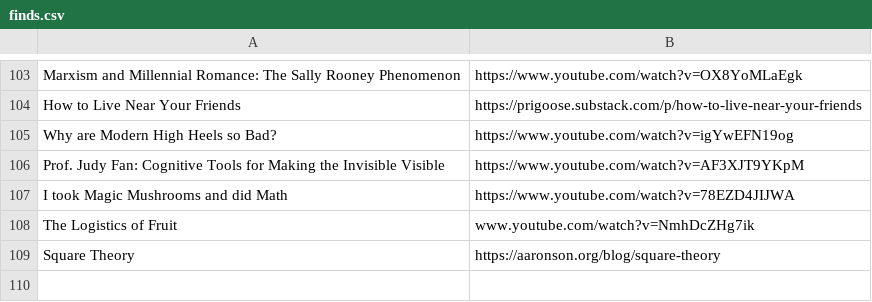
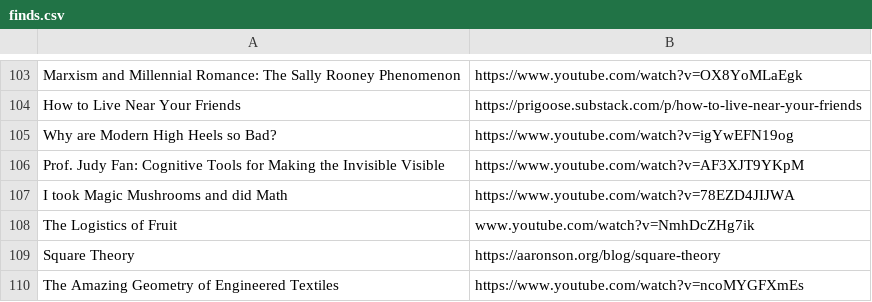
Before and after one commit to Cynosure-North/Website, a CSV file: content/finds/finds.csv, drawn as a sheet; only a part is shown, gaps mark what is left out.

Commit message:
new find: The Amazing Geometry of Engineered Textiles

```diff
--- a/content/finds/finds.csv
+++ b/content/finds/finds.csv
@@ -109 +109,2 @@ The Logistics of Fruit;www.youtube.com/watch?v=NmhDcZHg7ik
 Square Theory;https://aaronson.org/blog/square-theory
+The Amazing Geometry of Engineered Textiles;https://www.youtube.com/watch?v=ncoMYGFXmEs
```
